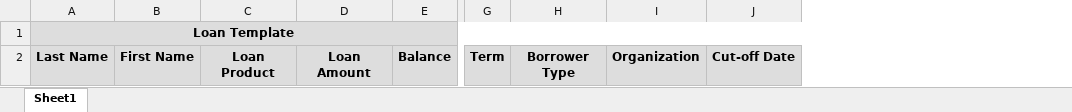
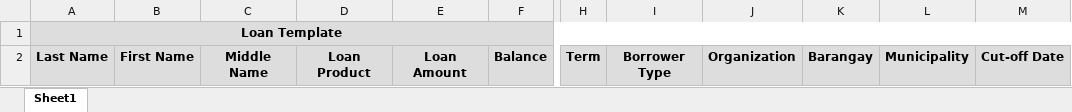
Before and after one commit to vonchristian/coop_balance, an Excel workbook: public/templates/loans_template.xlsx, sheet Sheet1, drawn as a sheet; only a part is shown, gaps mark what is left out; values as stored, in another font and other column widths than the file's, no borders; the diff names each change by its address in the sheet, - before the commit and + after, or states it on an @@ line.

```diff
--- a/public/templates/loans_template.xlsx (sheet Sheet1)
+++ b/public/templates/loans_template.xlsx (sheet Sheet1)
+column C, row 2: Middle Name
+column K, row 2: Barangay
+column L, row 2: Municipality
```
Also changed, not shown: 13 other files.
